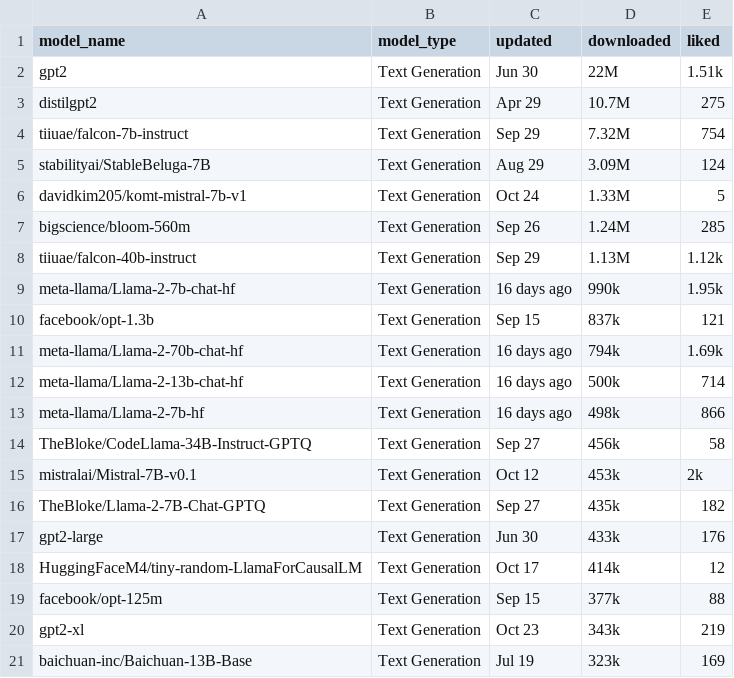
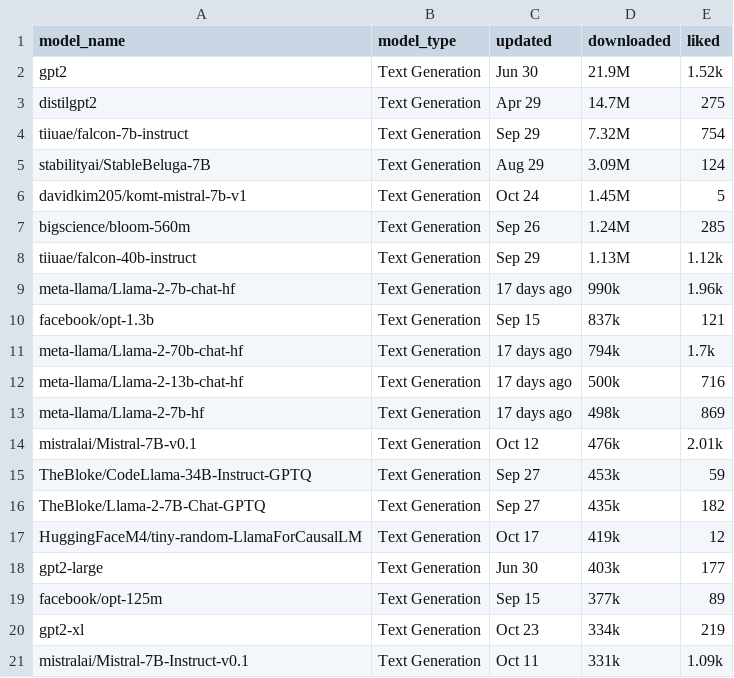
Before and after one commit to Zahin52/classifier_vs_generator, a CSV file: all_csv_data/generation_models.csv, drawn as a sheet.

```diff
--- a/all_csv_data/generation_models.csv
+++ b/all_csv_data/generation_models.csv
@@ -1,21 +1,21 @@
 model_name,model_type,updated,downloaded,liked
-gpt2,Text Generation,Jun 30,22M,1.51k
-distilgpt2,Text Generation,Apr 29,10.7M,275
+gpt2,Text Generation,Jun 30,21.9M,1.52k
+distilgpt2,Text Generation,Apr 29,14.7M,275
 tiiuae/falcon-7b-instruct,Text Generation,Sep 29,7.32M,754
 stabilityai/StableBeluga-7B,Text Generation,Aug 29,3.09M,124
-davidkim205/komt-mistral-7b-v1,Text Generation,Oct 24,1.33M,5
+davidkim205/komt-mistral-7b-v1,Text Generation,Oct 24,1.45M,5
 bigscience/bloom-560m,Text Generation,Sep 26,1.24M,285
 tiiuae/falcon-40b-instruct,Text Generation,Sep 29,1.13M,1.12k
-meta-llama/Llama-2-7b-chat-hf,Text Generation,16 days ago,990k,1.95k
+meta-llama/Llama-2-7b-chat-hf,Text Generation,17 days ago,990k,1.96k
 facebook/opt-1.3b,Text Generation,Sep 15,837k,121
-meta-llama/Llama-2-70b-chat-hf,Text Generation,16 days ago,794k,1.69k
-meta-llama/Llama-2-13b-chat-hf,Text Generation,16 days ago,500k,714
-meta-llama/Llama-2-7b-hf,Text Generation,16 days ago,498k,866
-TheBloke/CodeLlama-34B-Instruct-GPTQ,Text Generation,Sep 27,456k,58
-mistralai/Mistral-7B-v0.1,Text Generation,Oct 12,453k,2k
+meta-llama/Llama-2-70b-chat-hf,Text Generation,17 days ago,794k,1.7k
+meta-llama/Llama-2-13b-chat-hf,Text Generation,17 days ago,500k,716
+meta-llama/Llama-2-7b-hf,Text Generation,17 days ago,498k,869
+mistralai/Mistral-7B-v0.1,Text Generation,Oct 12,476k,2.01k
+TheBloke/CodeLlama-34B-Instruct-GPTQ,Text Generation,Sep 27,453k,59
 TheBloke/Llama-2-7B-Chat-GPTQ,Text Generation,Sep 27,435k,182
-gpt2-large,Text Generation,Jun 30,433k,176
-HuggingFaceM4/tiny-random-LlamaForCausalLM,Text Generation,Oct 17,414k,12
-facebook/opt-125m,Text Generation,Sep 15,377k,88
-gpt2-xl,Text Generation,Oct 23,343k,219
-baichuan-inc/Baichuan-13B-Base,Text Generation,Jul 19,323k,169
+HuggingFaceM4/tiny-random-LlamaForCausalLM,Text Generation,Oct 17,419k,12
+gpt2-large,Text Generation,Jun 30,403k,177
+facebook/opt-125m,Text Generation,Sep 15,377k,89
+gpt2-xl,Text Generation,Oct 23,334k,219
+mistralai/Mistral-7B-Instruct-v0.1,Text Generation,Oct 11,331k,1.09k
```
Also changed, not shown: all_csv_data/Classification_model_full_data.csv, all_csv_data/class_app_source_sizes.csv, 11 other files.
